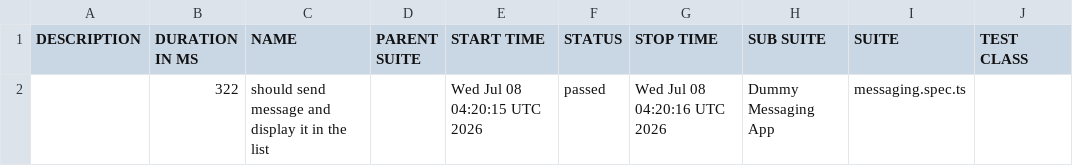
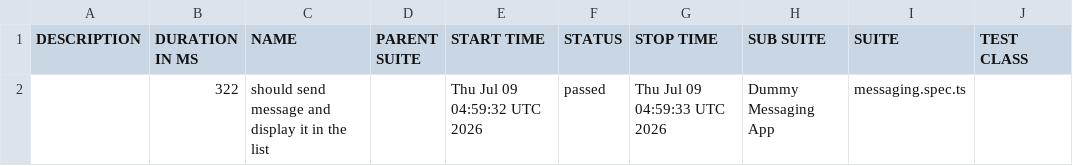
Before and after one commit to axelforce/dummyMessage, a CSV file: data/suites.csv, drawn as a sheet; only a part is shown; the diff names each change by its address in the sheet, - before the commit and + after, or states it on an @@ line.

```diff
--- a/data/suites.csv
+++ b/data/suites.csv
-E2 (START TIME): Wed Jul 08 04:20:15 UTC 2026
+E2 (START TIME): Thu Jul 09 04:59:32 UTC 2026
-G2 (STOP TIME): Wed Jul 08 04:20:16 UTC 2026
+G2 (STOP TIME): Thu Jul 09 04:59:33 UTC 2026
```
Also changed, not shown: 14 other files.
